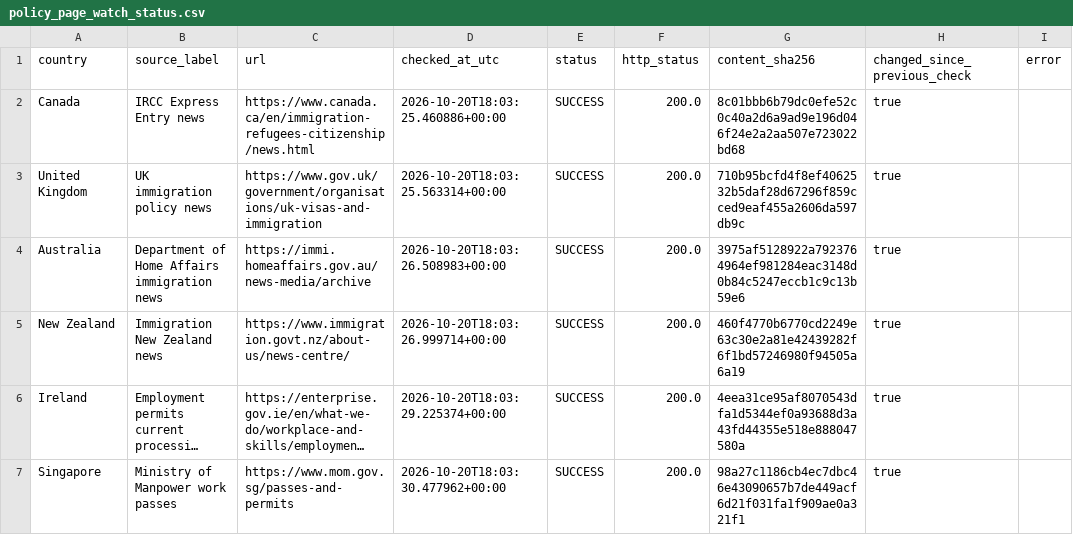
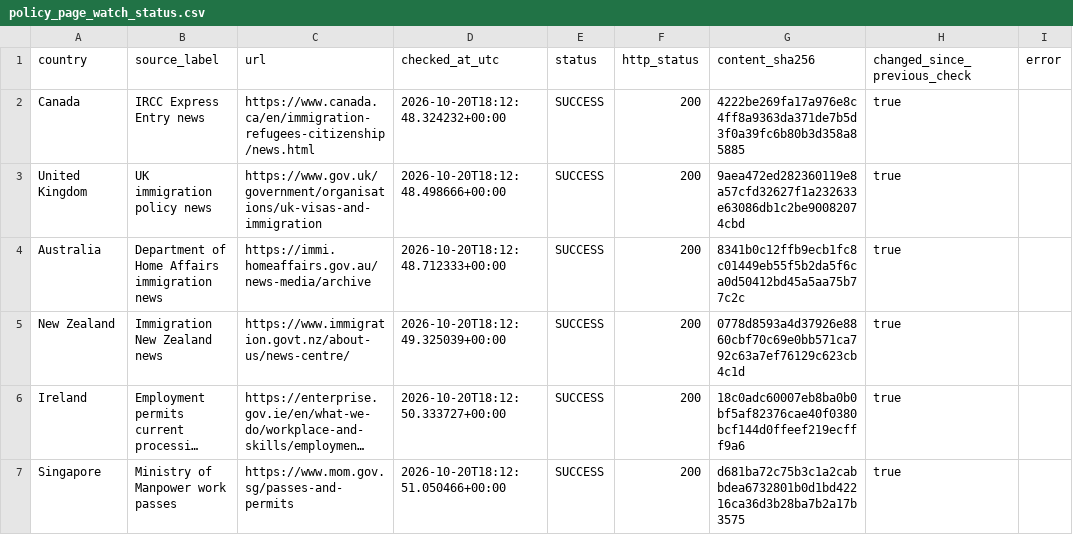
Before and after one commit to schnozenstein/eom-migration-model, a CSV file: metadata/policy_page_watch_status.csv, drawn as a sheet; only a part is shown; long unchanged cells end in …; the diff covers the shown part only; the diff names each change by its address in the sheet, - before the commit and + after, or states it on an @@ line.

```diff
--- a/metadata/policy_page_watch_status.csv
+++ b/metadata/policy_page_watch_status.csv
-D2 (checked_at_utc): 2026-10-20T18:03:25.460886+00:00
+D2 (checked_at_utc): 2026-10-20T18:12:48.324232+00:00
-F2:F7 (http_status): 200.0
+F2:F7 (http_status): 200
-G2 (content_sha256): 8c01bbb6b79dc0efe52c0c40a2d6a9ad9e196d046f24e2a2aa507e723022bd68
+G2 (content_sha256): 4222be269fa17a976e8c4ff8a9363da371de7b5d3f0a39fc6b80b3d358a85885
-D3 (checked_at_utc): 2026-10-20T18:03:25.563314+00:00
+D3 (checked_at_utc): 2026-10-20T18:12:48.498666+00:00
-G3 (content_sha256): 710b95bcfd4f8ef4062532b5daf28d67296f859cced9eaf455a2606da597db9c
+G3 (content_sha256): 9aea472ed282360119e8a57cfd32627f1a232633e63086db1c2be90082074cbd
-D4 (checked_at_utc): 2026-10-20T18:03:26.508983+00:00
+D4 (checked_at_utc): 2026-10-20T18:12:48.712333+00:00
-G4 (content_sha256): 3975af5128922a7923764964ef981284eac3148d0b84c5247eccb1c9c13b59e6
+G4 (content_sha256): 8341b0c12ffb9ecb1fc8c01449eb55f5b2da5f6ca0d50412bd45a5aa75b77c2c
-D5 (checked_at_utc): 2026-10-20T18:03:26.999714+00:00
+D5 (checked_at_utc): 2026-10-20T18:12:49.325039+00:00
-G5 (content_sha256): 460f4770b6770cd2249e63c30e2a81e42439282f6f1bd57246980f94505a6a19
+G5 (content_sha256): 0778d8593a4d37926e8860cbf70c69e0bb571ca792c63a7ef76129c623cb4c1d
-D6 (checked_at_utc): 2026-10-20T18:03:29.225374+00:00
+D6 (checked_at_utc): 2026-10-20T18:12:50.333727+00:00
-G6 (content_sha256): 4eea31ce95af8070543dfa1d5344ef0a93688d3a43fd44355e518e888047580a
+G6 (content_sha256): 18c0adc60007eb8ba0b0bf5af82376cae40f0380bcf144d0ffeef219ecfff9a6
-D7 (checked_at_utc): 2026-10-20T18:03:30.477962+00:00
+D7 (checked_at_utc): 2026-10-20T18:12:51.050466+00:00
-G7 (content_sha256): 98a27c1186cb4ec7dbc46e43090657b7de449acf6d21f031fa1f909ae0a321f1
+G7 (content_sha256): d681ba72c75b3c1a2cabbdea6732801b0d1bd42216ca36d3b28ba7b2a17b3575
```
Also changed, not shown: 16 edited cells elsewhere in this file, data/raw/brazil_world_bank_macro.csv, data/raw/eurostat_migration_flows.csv, 15 other files.
